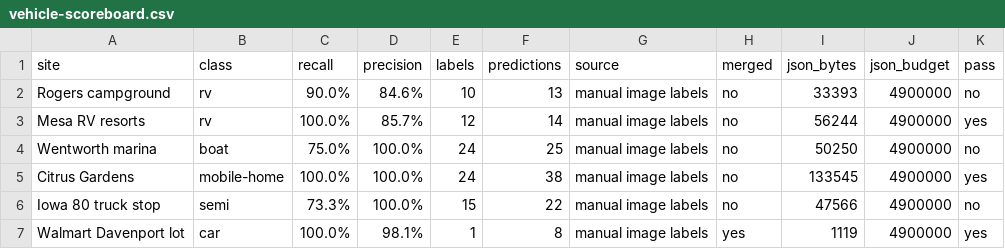
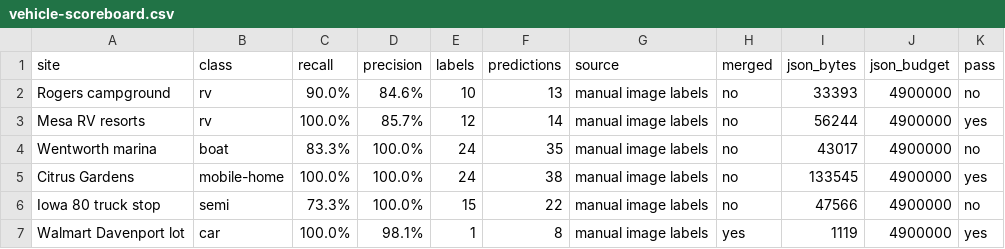
Before and after one commit to jolla/OpenClutter, a CSV file: bench/vehicle-scoreboard.csv, drawn as a sheet.

Commit message:
RV parks and marinas: roadside RVs only on photo roofs, boats in street-map and pier-only marinas, split boat rows, site-type bench (v1.2.18)

```diff
--- a/bench/vehicle-scoreboard.csv
+++ b/bench/vehicle-scoreboard.csv
@@ -3,3 +3,3 @@ Rogers campground,rv,90.0%,84.6%,10,13,manual image labels,no,33393,4900000,no
 Mesa RV resorts,rv,100.0%,85.7%,12,14,manual image labels,no,56244,4900000,yes
-Wentworth marina,boat,75.0%,100.0%,24,25,manual image labels,no,50250,4900000,no
+Wentworth marina,boat,83.3%,100.0%,24,35,manual image labels,no,43017,4900000,no
 Citrus Gardens,mobile-home,100.0%,100.0%,24,38,manual image labels,no,133545,4900000,yes
```
Also changed, not shown: 17 other files.
